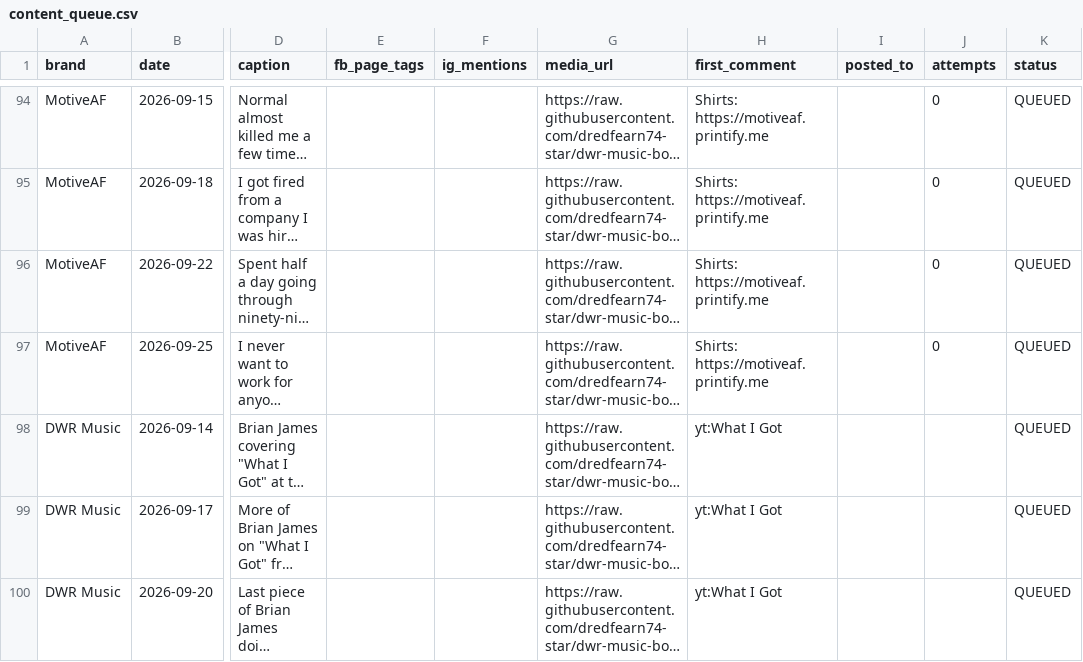
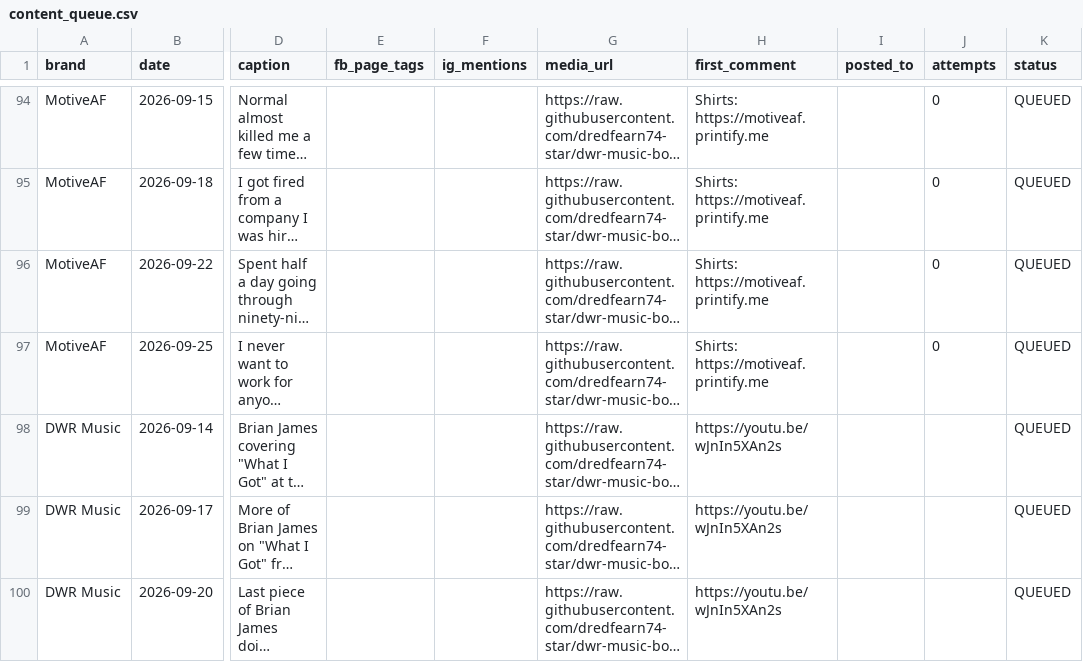
Before and after one commit to dredfearn74-star/dwr-music-bot, a CSV file: content_queue.csv, drawn as a sheet; only a part is shown, gaps mark what is left out; long unchanged cells end in …; the diff names each change by its address in the sheet, - before the commit and + after, or states it on an @@ line.

Commit message:
What I Got reels: use the real YouTube URL, not the lookup

```diff
--- a/content_queue.csv
+++ b/content_queue.csv
-H98:H100 (first_comment): yt:What I Got
+H98:H100 (first_comment): https://youtu.be/wJnIn5XAn2s
```
